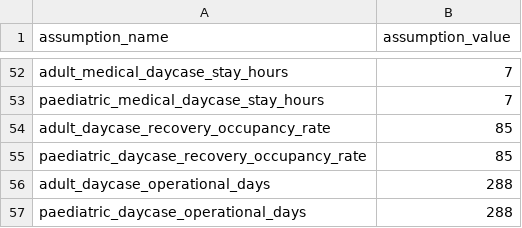
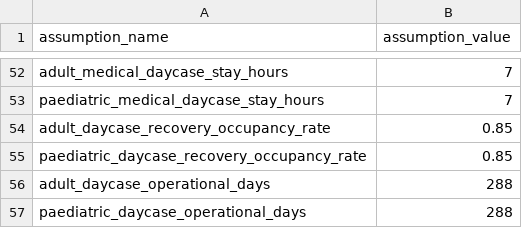
Before and after one commit to The-Strategy-Unit/nhp_capacity_conversion_logic, a CSV file: data/reference/default_assumptions.csv, drawn as a sheet; only a part is shown, gaps mark what is left out.

Commit message:
fix typo in daycase occupancy rate

```diff
--- a/data/reference/default_assumptions.csv
+++ b/data/reference/default_assumptions.csv
@@ -53,4 +53,4 @@ adult_medical_daycase_stay_hours,7
 paediatric_medical_daycase_stay_hours,7
-adult_daycase_recovery_occupancy_rate,85
-paediatric_daycase_recovery_occupancy_rate,85
+adult_daycase_recovery_occupancy_rate,0.85
+paediatric_daycase_recovery_occupancy_rate,0.85
 adult_daycase_operational_days,288
```
